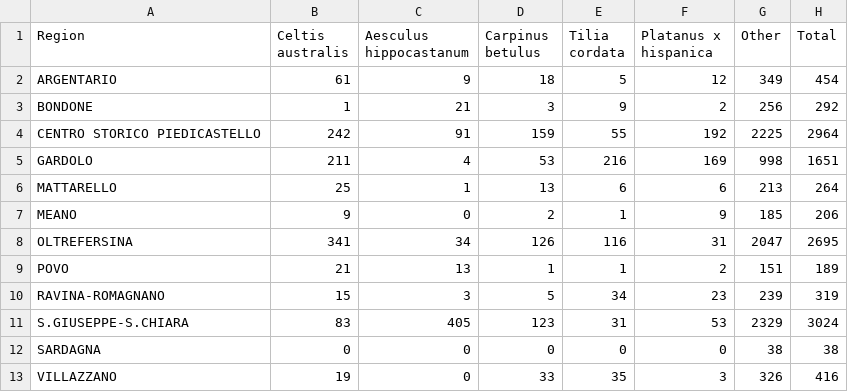
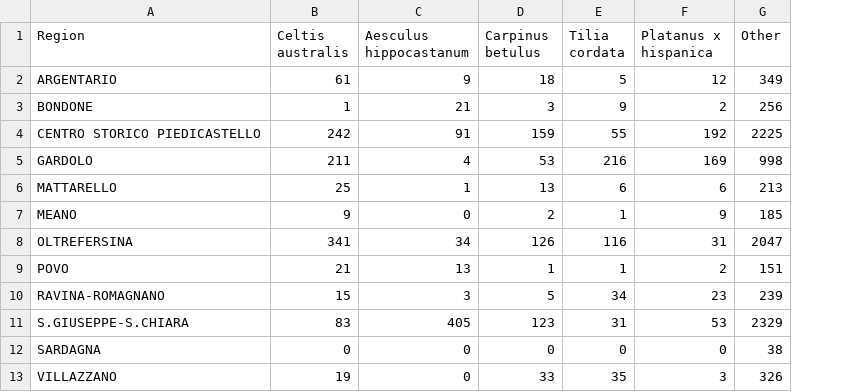
Before and after one commit to urwa-fatima/Data-Visualization, a CSV file: data/region_vs_tree.csv, drawn as a sheet; the diff names each change by its address in the sheet, - before the commit and + after, or states it on an @@ line.

```diff
--- a/data/region_vs_tree.csv
+++ b/data/region_vs_tree.csv
-column H (Total), rows 2-13: 454 | 292 | 2964 | 1651 | 264 | 206 | 2695 | 189 | 319 | 3024 | 38 | 416
```
Also changed, not shown: 1 other file.
